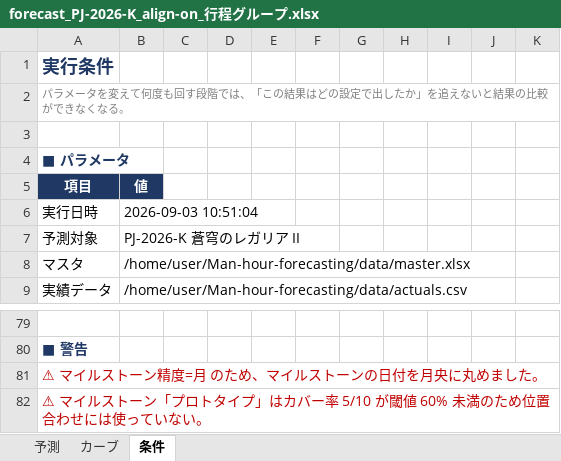
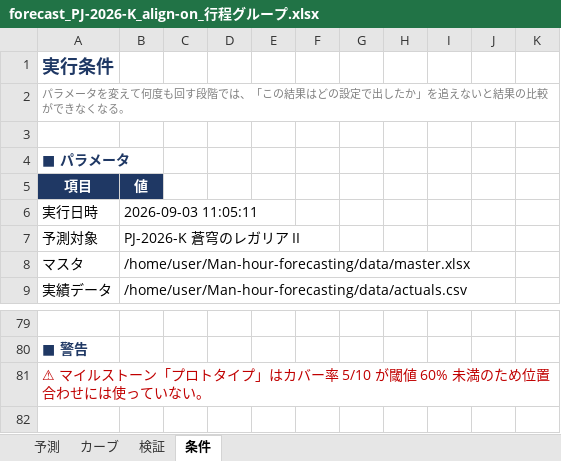
Before and after one commit to naookamo26-maker/Man-hour-forecasting, an Excel workbook: output/forecast_PJ-2026-K_align-on_行程グループ.xlsx, sheet 条件, drawn as a sheet; only a part is shown, gaps mark what is left out; values as stored, in another font and other column widths than the file's, no borders; the diff names each change by its address in the sheet, - before the commit and + after, or states it on an @@ line.

```diff
--- a/output/forecast_PJ-2026-K_align-on_行程グループ.xlsx (sheet 条件)
+++ b/output/forecast_PJ-2026-K_align-on_行程グループ.xlsx (sheet 条件)
+sheet tab: 検証
-B6: 2026-09-03 10:51:04
+B6: 2026-09-03 11:05:11
-row 81: ⚠ マイルストーン精度=月 のため、マイルストーンの日付を月央に丸めました。
```
Also changed, not shown: sheet 予測, charts or pictures, data/master.xlsx, output/forecast_PJ-2026-K_align-off_行程グループ.xlsx, 5 other files.
